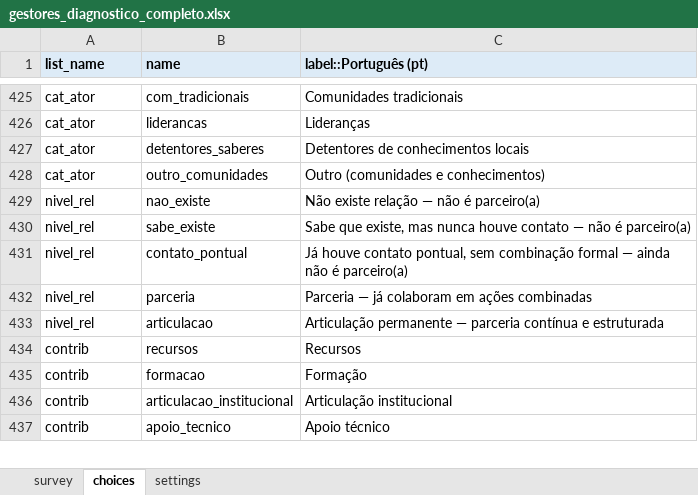
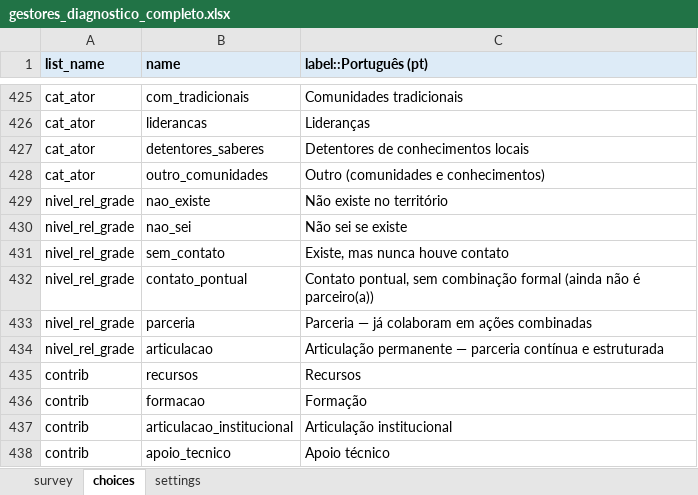
Before and after one commit to maiagreici/secadi, an Excel workbook: kobo/gestores_diagnostico_completo.xlsx, sheet choices, drawn as a sheet; only a part is shown, gaps mark what is left out; values as stored, in another font and other column widths than the file's, no borders; removed rows and columns are numbered as before the commit, all else as after; the diff names each change by its address in the sheet, - before the commit and + after, or states it on an @@ line.

```diff
--- a/kobo/gestores_diagnostico_completo.xlsx (sheet choices)
+++ b/kobo/gestores_diagnostico_completo.xlsx (sheet choices)
-A429 (list_name): nivel_rel
+A429 (list_name): nivel_rel_grade
-C429 (label::Português (pt)): Não existe relação — não é parceiro(a)
+C429 (label::Português (pt)): Não existe no território
-row 430: nivel_rel | sabe_existe | Sabe que existe, mas nunca houve contato — não é parceiro(a)
+row 430: nivel_rel_grade | nao_sei | Não sei se existe
+row 431: nivel_rel_grade | sem_contato | Existe, mas nunca houve contato
-A432:A434 (list_name): nivel_rel
+A432:A434 (list_name): nivel_rel_grade
-C432 (label::Português (pt)): Já houve contato pontual, sem combinação formal — ainda não é parceiro(a)
+C432 (label::Português (pt)): Contato pontual, sem combinação formal (ainda não é parceiro(a))
```
Also changed, not shown: sheet survey, kobo/gestores_semana1_diagnostico.xlsx, kobo/gestores_semana2_diagnostico.xlsx, 6 other files.
